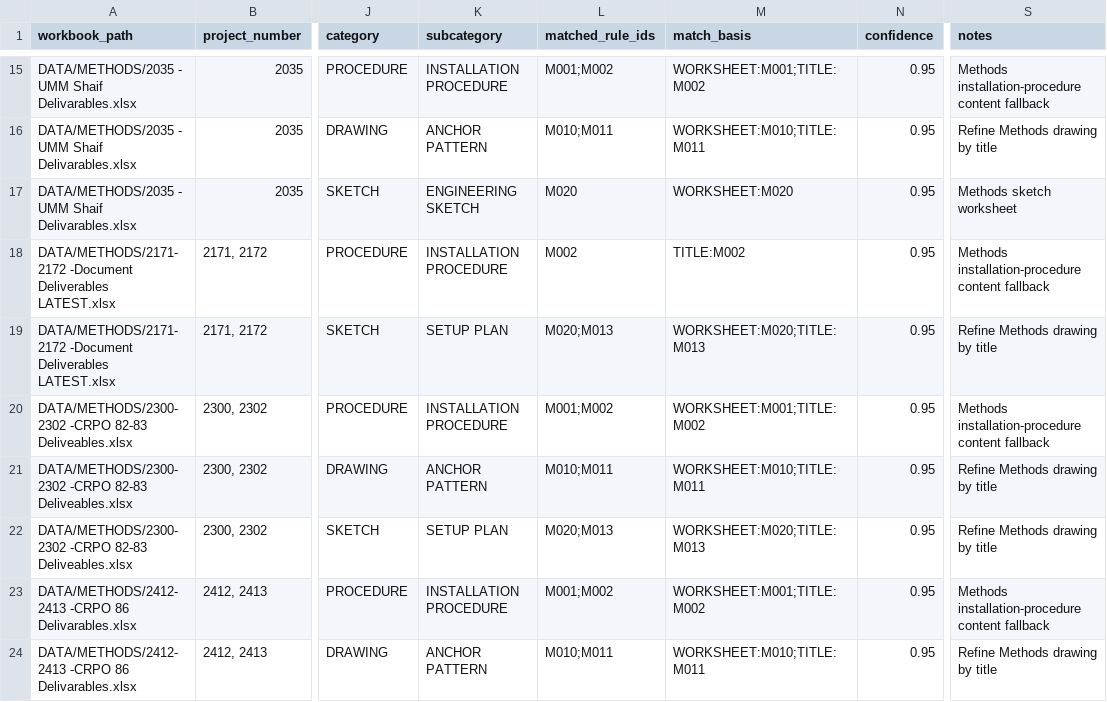
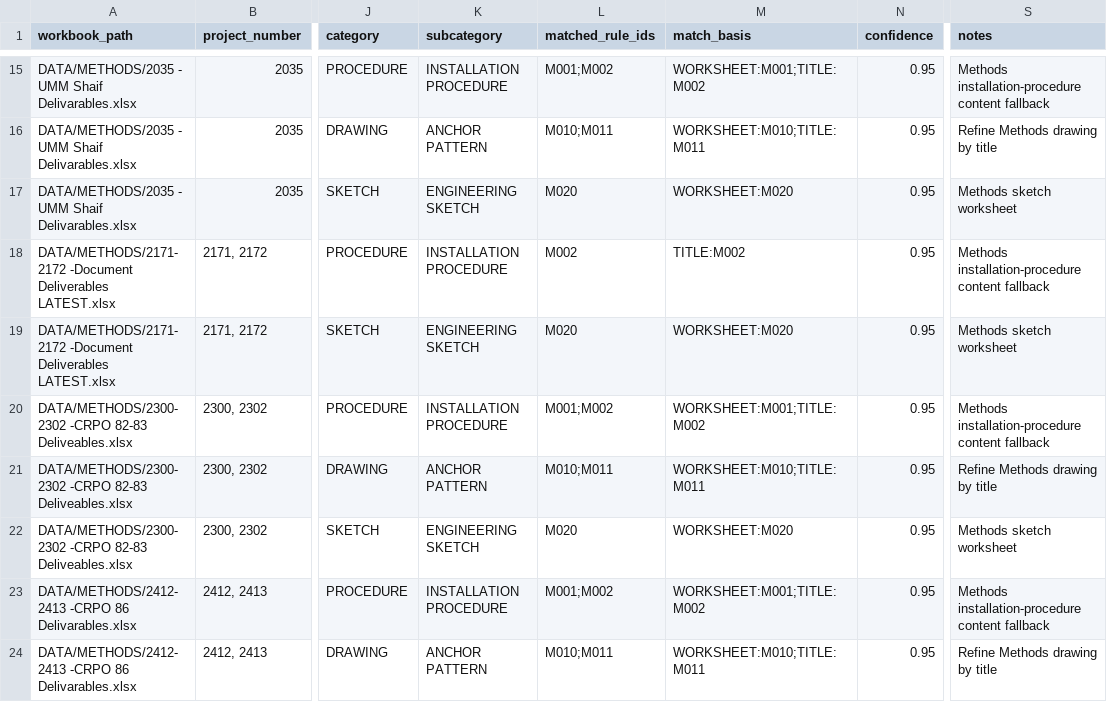
Before and after one commit to Harfoushennium/nmdc-doc-index, a CSV file: outputs/cycle1/classification_discovery.csv, drawn as a sheet; only a part is shown, gaps mark what is left out; the diff covers the shown part only; the diff names each change by its address in the sheet, - before the commit and + after, or states it on an @@ line.

```diff
--- a/outputs/cycle1/classification_discovery.csv
+++ b/outputs/cycle1/classification_discovery.csv
-K19 (subcategory): SETUP PLAN
+K19 (subcategory): ENGINEERING SKETCH
-L19 (matched_rule_ids): M020;M013
+L19 (matched_rule_ids): M020
-M19 (match_basis): WORKSHEET:M020;TITLE:M013
+M19 (match_basis): WORKSHEET:M020
-S19 (notes): Refine Methods drawing by title
+S19 (notes): Methods sketch worksheet
-K22 (subcategory): SETUP PLAN
+K22 (subcategory): ENGINEERING SKETCH
-L22 (matched_rule_ids): M020;M013
+L22 (matched_rule_ids): M020
-M22 (match_basis): WORKSHEET:M020;TITLE:M013
+M22 (match_basis): WORKSHEET:M020
-S22 (notes): Refine Methods drawing by title
+S22 (notes): Methods sketch worksheet
```
Also changed, not shown: 48 edited cells elsewhere in this file, 1 other file.
